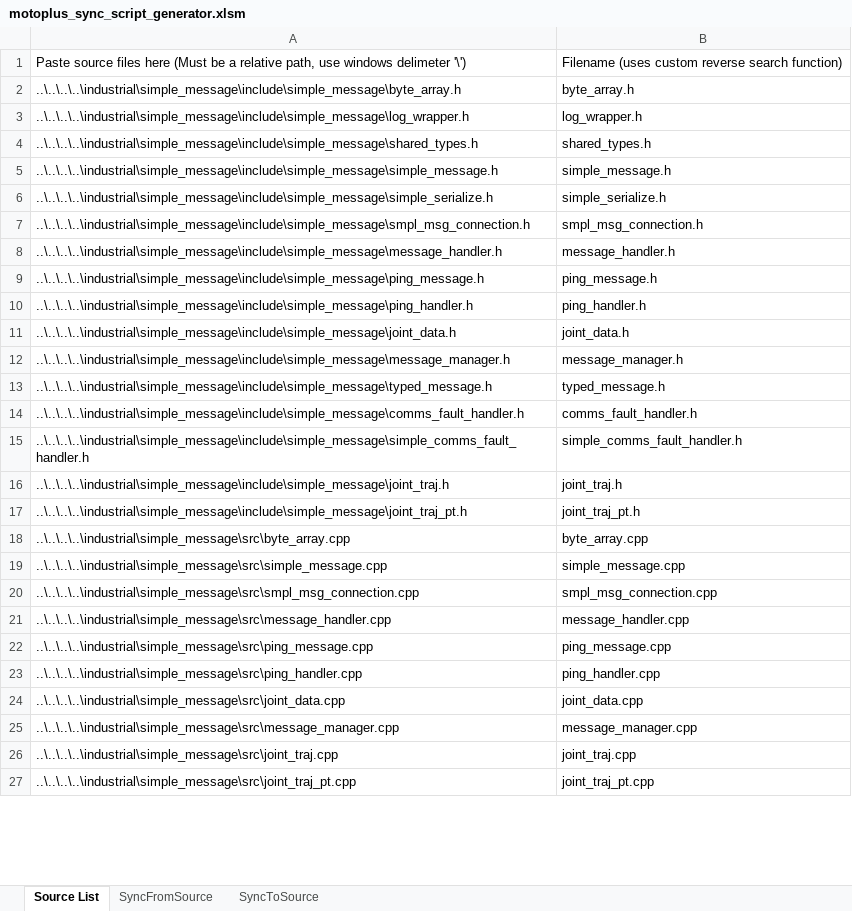
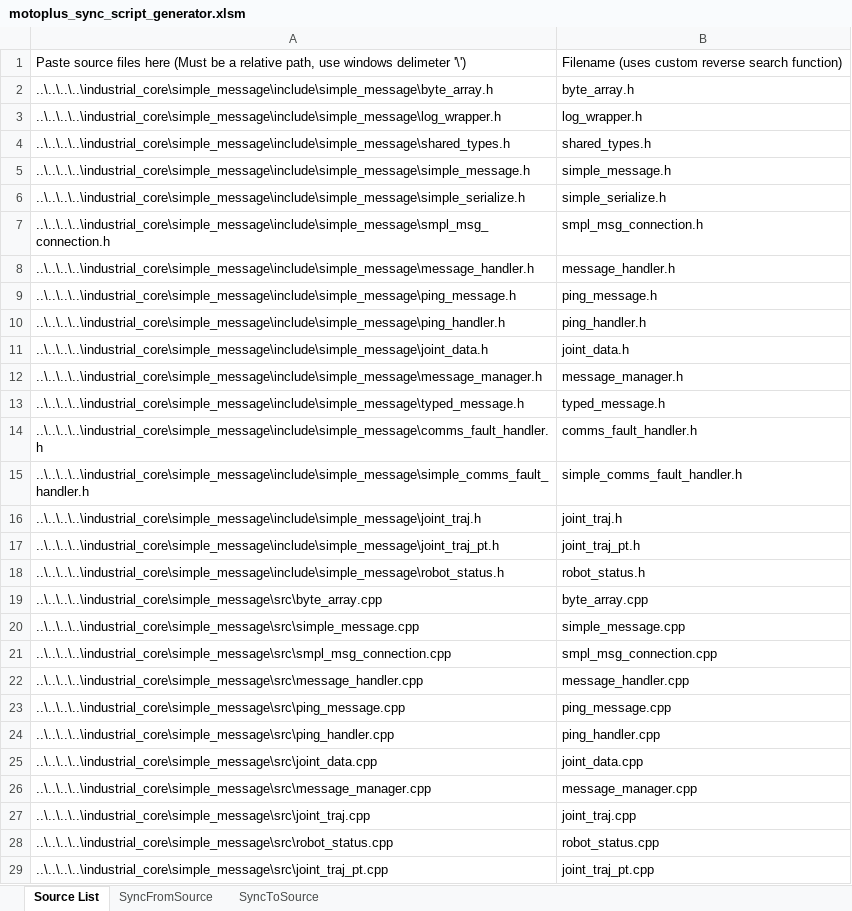
Before and after one commit to ros-industrial/motoman, an Excel workbook: dx100/motoplus/motoros_lib/motoplus_sync_script_generator.xlsm, sheet Source List, drawn as a sheet; only a part is shown; values as stored, in another font and other column widths than the file's, no borders; addresses are those after the commit; the diff covers the shown part only; the diff names each change by its address in the sheet, - before the commit and + after, or states it on an @@ line.

Commit message:
Merged in robot_status_dev branch.
git-svn-id: https://swri-ros-pkg.googlecode.com/svn/trunk@935 076cdf4d-ed99-c8c1-5d01-9bc0d27e81bd

```diff
--- a/dx100/motoplus/motoros_lib/motoplus_sync_script_generator.xlsm (sheet Source List)
+++ b/dx100/motoplus/motoros_lib/motoplus_sync_script_generator.xlsm (sheet Source List)
-A2: ..\..\..\..\industrial\simple_message\include\simple_message\byte_array.h
+A2: ..\..\..\..\industrial_core\simple_message\include\simple_message\byte_array.h
-A3: ..\..\..\..\industrial\simple_message\include\simple_message\log_wrapper.h
+A3: ..\..\..\..\industrial_core\simple_message\include\simple_message\log_wrapper.h
-A4: ..\..\..\..\industrial\simple_message\include\simple_message\shared_types.h
+A4: ..\..\..\..\industrial_core\simple_message\include\simple_message\shared_types.h
-A5: ..\..\..\..\industrial\simple_message\include\simple_message\simple_message.h
+A5: ..\..\..\..\industrial_core\simple_message\include\simple_message\simple_message.h
-A6: ..\..\..\..\industrial\simple_message\include\simple_message\simple_serialize.h
+A6: ..\..\..\..\industrial_core\simple_message\include\simple_message\simple_serialize.h
-A7: ..\..\..\..\industrial\simple_message\include\simple_message\smpl_msg_connection.h
+A7: ..\..\..\..\industrial_core\simple_message\include\simple_message\smpl_msg_connection.h
-A8: ..\..\..\..\industrial\simple_message\include\simple_message\message_handler.h
+A8: ..\..\..\..\industrial_core\simple_message\include\simple_message\message_handler.h
-A9: ..\..\..\..\industrial\simple_message\include\simple_message\ping_message.h
+A9: ..\..\..\..\industrial_core\simple_message\include\simple_message\ping_message.h
-A10: ..\..\..\..\industrial\simple_message\include\simple_message\ping_handler.h
+A10: ..\..\..\..\industrial_core\simple_message\include\simple_message\ping_handler.h
-A11: ..\..\..\..\industrial\simple_message\include\simple_message\joint_data.h
+A11: ..\..\..\..\industrial_core\simple_message\include\simple_message\joint_data.h
-A12: ..\..\..\..\industrial\simple_message\include\simple_message\message_manager.h
+A12: ..\..\..\..\industrial_core\simple_message\include\simple_message\message_manager.h
-A13: ..\..\..\..\industrial\simple_message\include\simple_message\typed_message.h
+A13: ..\..\..\..\industrial_core\simple_message\include\simple_message\typed_message.h
-A14: ..\..\..\..\industrial\simple_message\include\simple_message\comms_fault_handler.h
+A14: ..\..\..\..\industrial_core\simple_message\include\simple_message\comms_fault_handler.h
-A15: ..\..\..\..\industrial\simple_message\include\simple_message\simple_comms_fault_handler.h
+A15: ..\..\..\..\industrial_core\simple_message\include\simple_message\simple_comms_fault_handler.h
-A16: ..\..\..\..\industrial\simple_message\include\simple_message\joint_traj.h
+A16: ..\..\..\..\industrial_core\simple_message\include\simple_message\joint_traj.h
-A17: ..\..\..\..\industrial\simple_message\include\simple_message\joint_traj_pt.h
+A17: ..\..\..\..\industrial_core\simple_message\include\simple_message\joint_traj_pt.h
+row 18: ..\..\..\..\industrial_core\simple_message\include\simple_message\robot_status.h | robot_status.h
-A19: ..\..\..\..\industrial\simple_message\src\byte_array.cpp
+A19: ..\..\..\..\industrial_core\simple_message\src\byte_array.cpp
-A20: ..\..\..\..\industrial\simple_message\src\simple_message.cpp
+A20: ..\..\..\..\industrial_core\simple_message\src\simple_message.cpp
-A21: ..\..\..\..\industrial\simple_message\src\smpl_msg_connection.cpp
+A21: ..\..\..\..\industrial_core\simple_message\src\smpl_msg_connection.cpp
-A22: ..\..\..\..\industrial\simple_message\src\message_handler.cpp
+A22: ..\..\..\..\industrial_core\simple_message\src\message_handler.cpp
-A23: ..\..\..\..\industrial\simple_message\src\ping_message.cpp
+A23: ..\..\..\..\industrial_core\simple_message\src\ping_message.cpp
-A24: ..\..\..\..\industrial\simple_message\src\ping_handler.cpp
+A24: ..\..\..\..\industrial_core\simple_message\src\ping_handler.cpp
-A25: ..\..\..\..\industrial\simple_message\src\joint_data.cpp
+A25: ..\..\..\..\industrial_core\simple_message\src\joint_data.cpp
-A26: ..\..\..\..\industrial\simple_message\src\message_manager.cpp
+A26: ..\..\..\..\industrial_core\simple_message\src\message_manager.cpp
-A27: ..\..\..\..\industrial\simple_message\src\joint_traj.cpp
+A27: ..\..\..\..\industrial_core\simple_message\src\joint_traj.cpp
+row 28: ..\..\..\..\industrial_core\simple_message\src\robot_status.cpp | robot_status.cpp
-A29: ..\..\..\..\industrial\simple_message\src\joint_traj_pt.cpp
+A29: ..\..\..\..\industrial_core\simple_message\src\joint_traj_pt.cpp
```
Also changed, not shown: 2 added rows and 19 edited cells elsewhere in this sheet, sheet SyncFromSource, sheet SyncToSource, formulas that keep their value, 16 other files.
